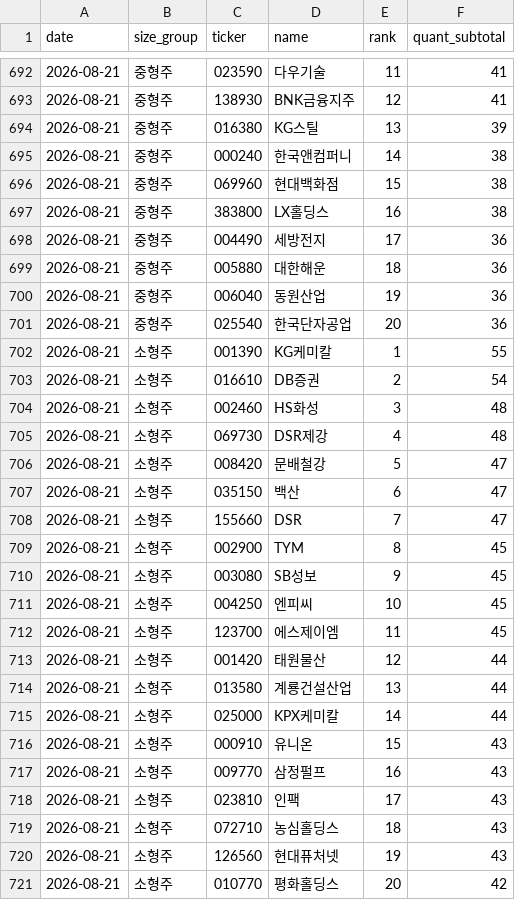
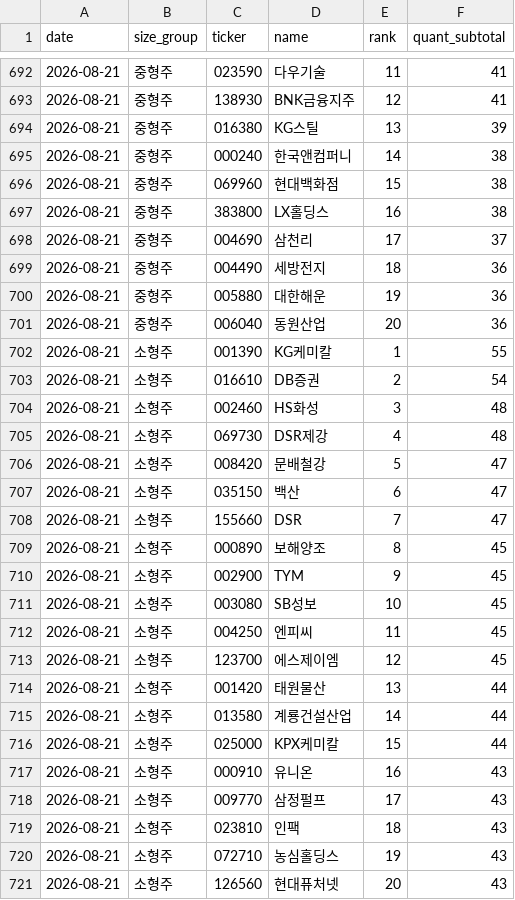
Before and after one commit to 5joon2/kospi-dividend-screener, a CSV file: data/score_history.csv, drawn as a sheet; only a part is shown, gaps mark what is left out.

```diff
--- a/data/score_history.csv
+++ b/data/score_history.csv
@@ -697,6 +697,6 @@ date,size_group,ticker,name,rank,quant_subtotal
 2026-08-21,중형주,383800,LX홀딩스,16,38
-2026-08-21,중형주,004490,세방전지,17,36
-2026-08-21,중형주,005880,대한해운,18,36
-2026-08-21,중형주,006040,동원산업,19,36
-2026-08-21,중형주,025540,한국단자공업,20,36
+2026-08-21,중형주,004690,삼천리,17,37
+2026-08-21,중형주,004490,세방전지,18,36
+2026-08-21,중형주,005880,대한해운,19,36
+2026-08-21,중형주,006040,동원산업,20,36
 2026-08-21,소형주,001390,KG케미칼,1,55
@@ -708,14 +708,14 @@ date,size_group,ticker,name,rank,quant_subtotal
 2026-08-21,소형주,155660,DSR,7,47
-2026-08-21,소형주,002900,TYM,8,45
-2026-08-21,소형주,003080,SB성보,9,45
-2026-08-21,소형주,004250,엔피씨,10,45
-2026-08-21,소형주,123700,에스제이엠,11,45
-2026-08-21,소형주,001420,태원물산,12,44
-2026-08-21,소형주,013580,계룡건설산업,13,44
-2026-08-21,소형주,025000,KPX케미칼,14,44
-2026-08-21,소형주,000910,유니온,15,43
-2026-08-21,소형주,009770,삼정펄프,16,43
-2026-08-21,소형주,023810,인팩,17,43
-2026-08-21,소형주,072710,농심홀딩스,18,43
-2026-08-21,소형주,126560,현대퓨처넷,19,43
-2026-08-21,소형주,010770,평화홀딩스,20,42
+2026-08-21,소형주,000890,보해양조,8,45
+2026-08-21,소형주,002900,TYM,9,45
+2026-08-21,소형주,003080,SB성보,10,45
+2026-08-21,소형주,004250,엔피씨,11,45
+2026-08-21,소형주,123700,에스제이엠,12,45
+2026-08-21,소형주,001420,태원물산,13,44
+2026-08-21,소형주,013580,계룡건설산업,14,44
+2026-08-21,소형주,025000,KPX케미칼,15,44
+2026-08-21,소형주,000910,유니온,16,43
+2026-08-21,소형주,009770,삼정펄프,17,43
+2026-08-21,소형주,023810,인팩,18,43
+2026-08-21,소형주,072710,농심홀딩스,19,43
+2026-08-21,소형주,126560,현대퓨처넷,20,43
```
Also changed, not shown: data/scores_quant.csv.
